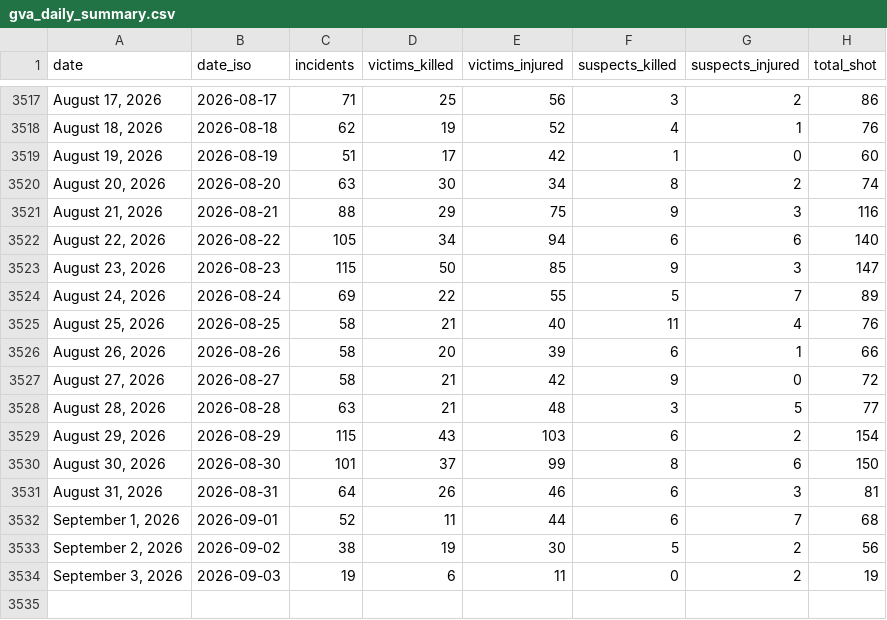
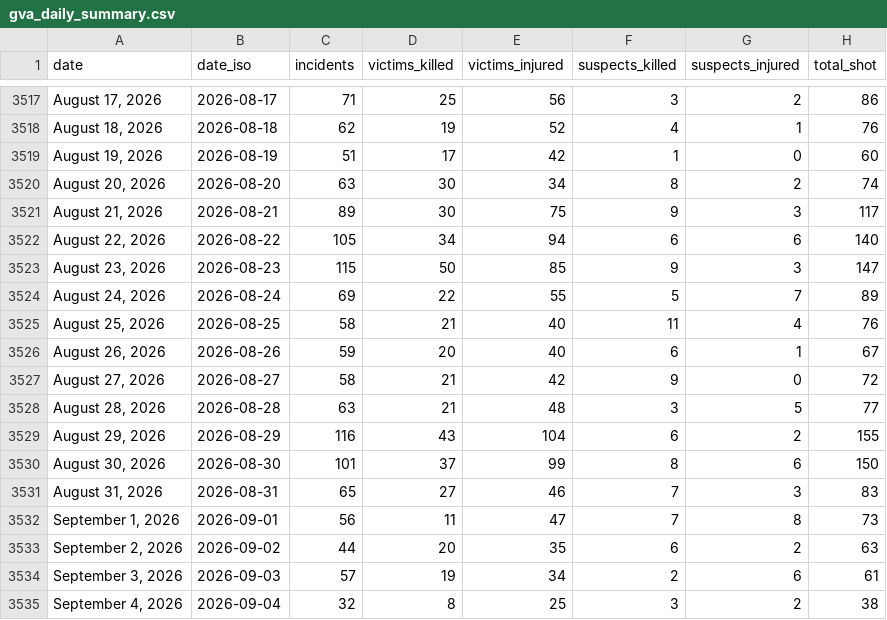
Before and after one commit to AH-Datalytics/gva-scraper, a CSV file: data/gva_daily_summary.csv, drawn as a sheet; only a part is shown, gaps mark what is left out.

Commit message:
Daily update: +84 incidents (2026-09-05)

```diff
--- a/data/gva_daily_summary.csv
+++ b/data/gva_daily_summary.csv
@@ -3520,3 +3520,3 @@ date,date_iso,incidents,victims_killed,victims_injured,suspects_killed,suspects_
 "August 20, 2026",2026-08-20,63,30,34,8,2,74
-"August 21, 2026",2026-08-21,88,29,75,9,3,116
+"August 21, 2026",2026-08-21,89,30,75,9,3,117
 "August 22, 2026",2026-08-22,105,34,94,6,6,140
@@ -3525,10 +3525,11 @@ date,date_iso,incidents,victims_killed,victims_injured,suspects_killed,suspects_
 "August 25, 2026",2026-08-25,58,21,40,11,4,76
-"August 26, 2026",2026-08-26,58,20,39,6,1,66
+"August 26, 2026",2026-08-26,59,20,40,6,1,67
 "August 27, 2026",2026-08-27,58,21,42,9,0,72
 "August 28, 2026",2026-08-28,63,21,48,3,5,77
-"August 29, 2026",2026-08-29,115,43,103,6,2,154
+"August 29, 2026",2026-08-29,116,43,104,6,2,155
 "August 30, 2026",2026-08-30,101,37,99,8,6,150
-"August 31, 2026",2026-08-31,64,26,46,6,3,81
-"September 1, 2026",2026-09-01,52,11,44,6,7,68
-"September 2, 2026",2026-09-02,38,19,30,5,2,56
-"September 3, 2026",2026-09-03,19,6,11,0,2,19
+"August 31, 2026",2026-08-31,65,27,46,7,3,83
+"September 1, 2026",2026-09-01,56,11,47,7,8,73
+"September 2, 2026",2026-09-02,44,20,35,6,2,63
+"September 3, 2026",2026-09-03,57,19,34,2,6,61
+"September 4, 2026",2026-09-04,32,8,25,3,2,38
```
Also changed, not shown: 1 other file.
